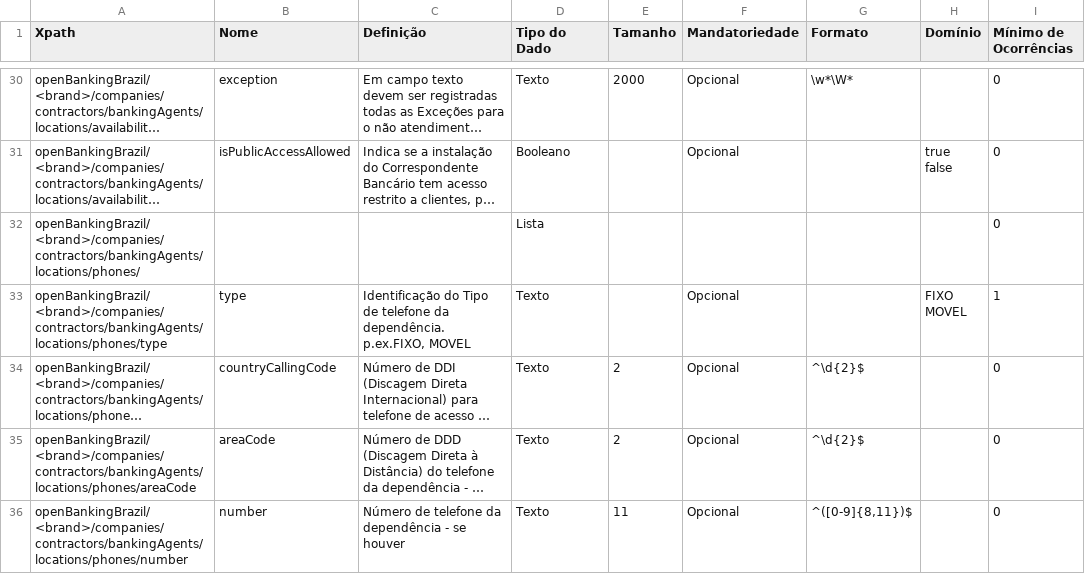
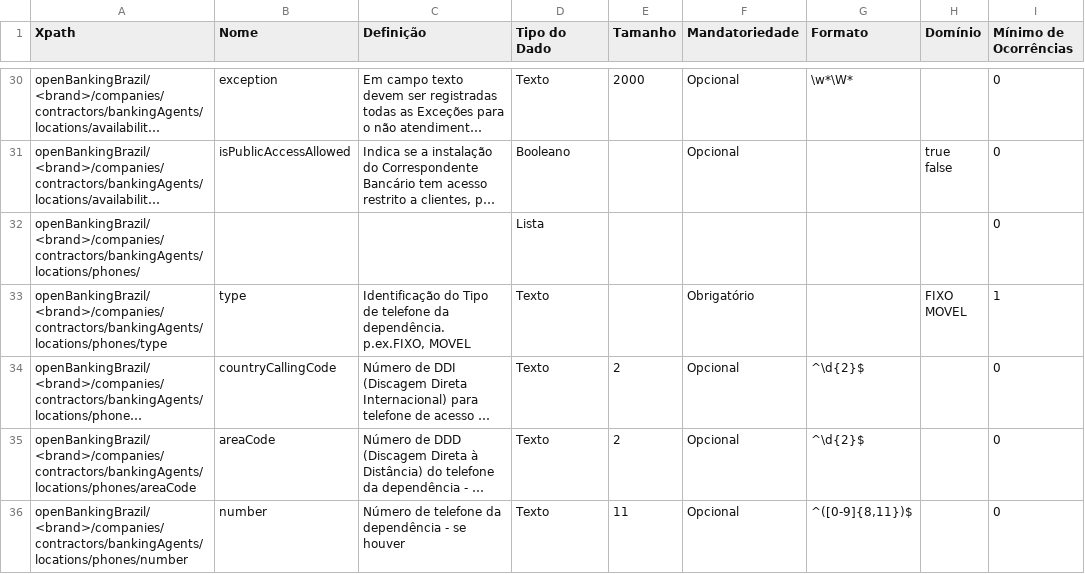
Before and after one commit to marcelomrwin/areadesenvolvedor, a CSV file: dictionary/banking_agents.csv, drawn as a sheet; only a part is shown, gaps mark what is left out; long unchanged cells end in …; the diff names each change by its address in the sheet, - before the commit and + after, or states it on an @@ line.

```diff
--- a/dictionary/banking_agents.csv
+++ b/dictionary/banking_agents.csv
-F33 (Mandatoriedade): Opcional
+F33 (Mandatoriedade): Obrigatório
```
Also changed, not shown: dictionary/automated_teller_machines.csv, dictionary/branches.csv, 2 other files.
